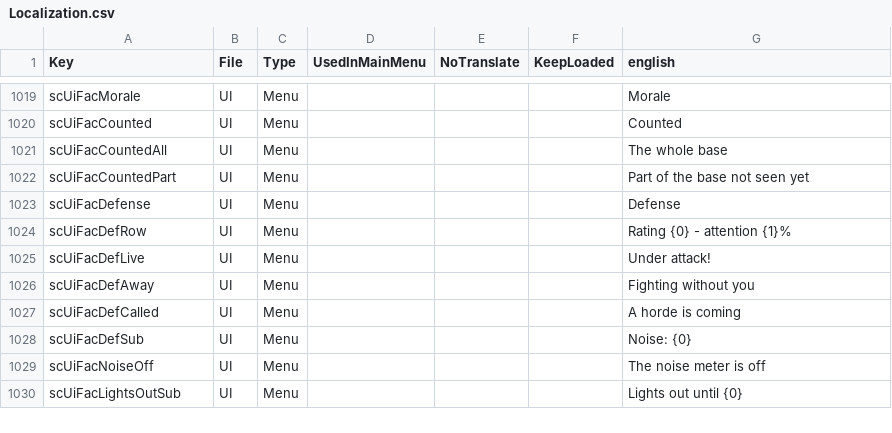
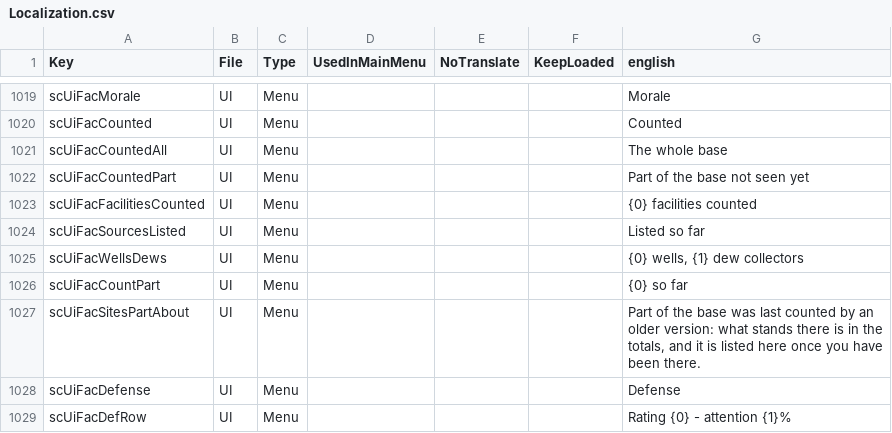
Before and after one commit to Relentless757/SurvivorCommunity, a CSV file: Config/Localization.csv, drawn as a sheet; only a part is shown, gaps mark what is left out; the shorter side is filled out with more unchanged rows.

```diff
--- a/Config/Localization.csv
+++ b/Config/Localization.csv
@@ -1022,2 +1022,7 @@ scUiFacCountedAll,UI,Menu,,,,The whole base
 scUiFacCountedPart,UI,Menu,,,,Part of the base not seen yet
+scUiFacFacilitiesCounted,UI,Menu,,,,{0} facilities counted
+scUiFacSourcesListed,UI,Menu,,,,Listed so far
+scUiFacWellsDews,UI,Menu,,,,"{0} wells, {1} dew collectors"
+scUiFacCountPart,UI,Menu,,,,{0} so far
+scUiFacSitesPartAbout,UI,Menu,,,,"Part of the base was last counted by an older version: what stands there is in the totals, and it is listed here once you have been there."
 scUiFacDefense,UI,Menu,,,,Defense
```
Also changed, not shown: 16 other files.
